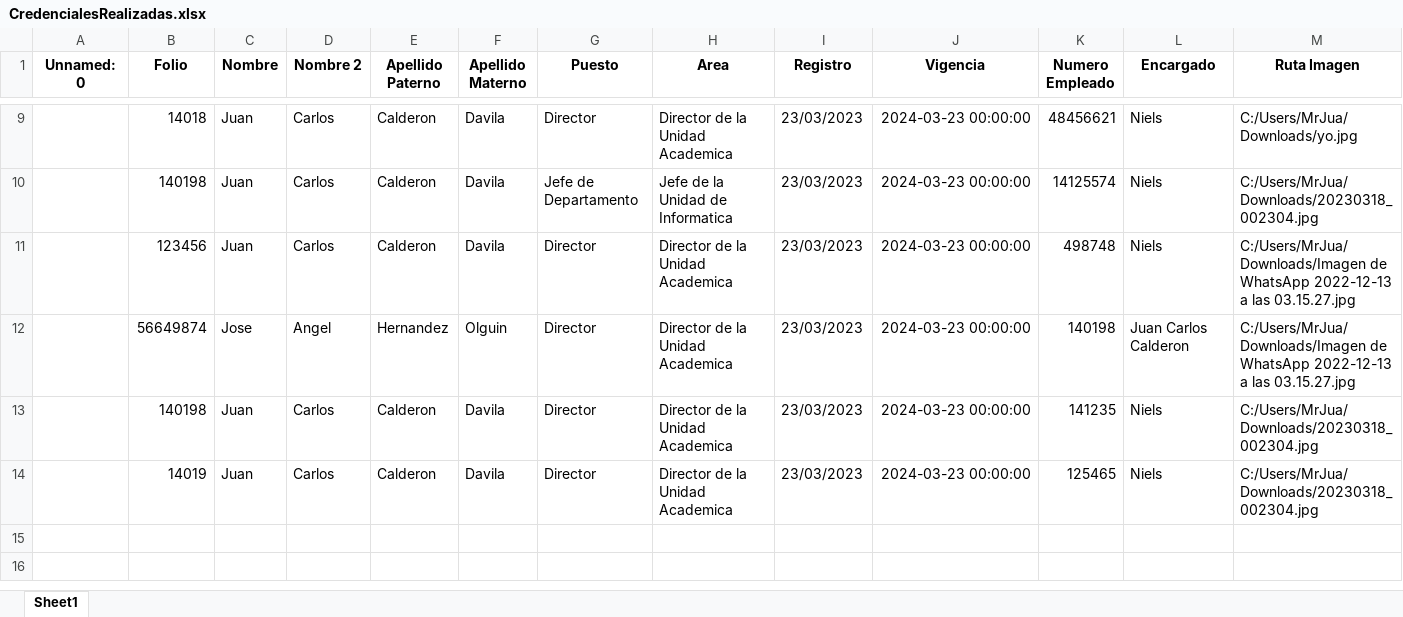
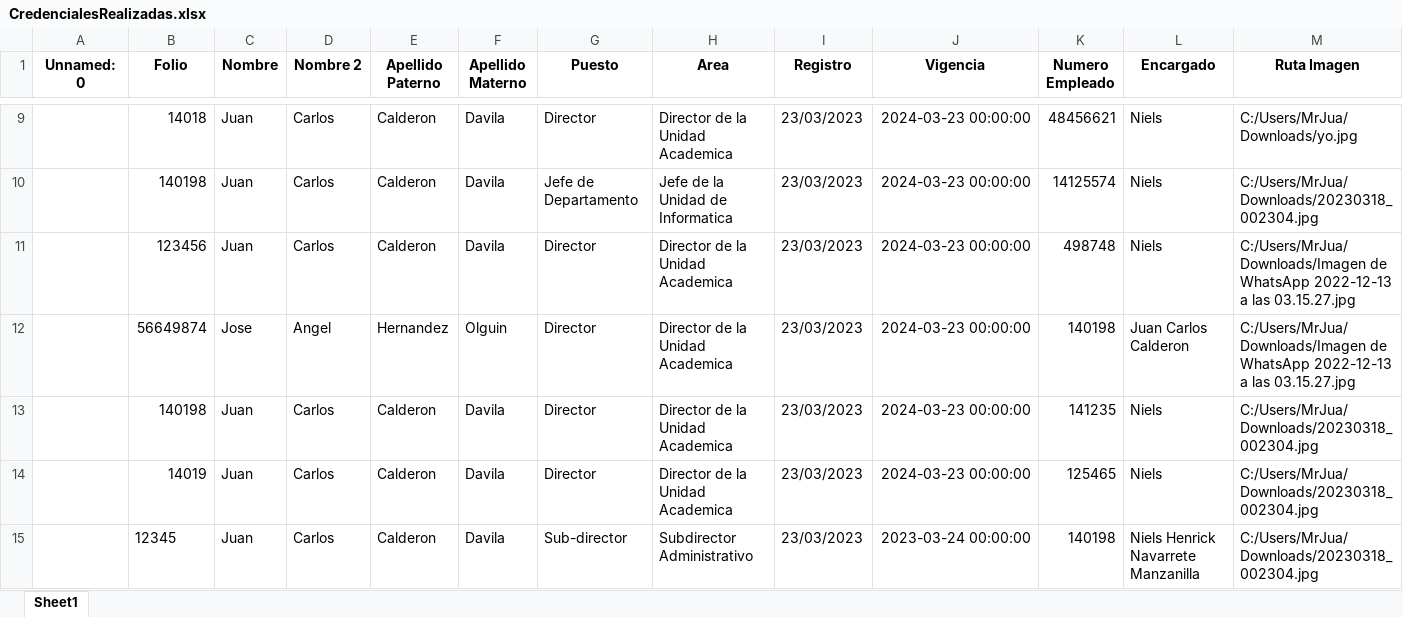
Before and after one commit to CarlosCata27/SCI, an Excel workbook: CredencialesRealizadas.xlsx, sheet Sheet1, drawn as a sheet; only a part is shown, gaps mark what is left out; values as stored, in another font and other column widths than the file's, no borders; the diff names each change by its address in the sheet, - before the commit and + after, or states it on an @@ line.

Commit message:
Actualizacion sobre el Nombre de los PDF

```diff
--- a/CredencialesRealizadas.xlsx (sheet Sheet1)
+++ b/CredencialesRealizadas.xlsx (sheet Sheet1)
+row 15:  | 12345 | Juan | Carlos | Calderon | Davila | Sub-director | Subdirector Administrativo | 23/03/2023 | 2023-03-24 00:00:00 | 140198 | Niels Henrick Navarrete Manzanilla | C:/Users/MrJua/Downloads/20230318_002304.jpg
```
Also changed, not shown: 1 other file.
